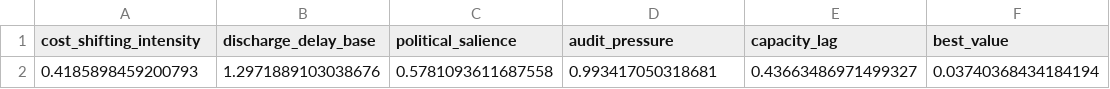
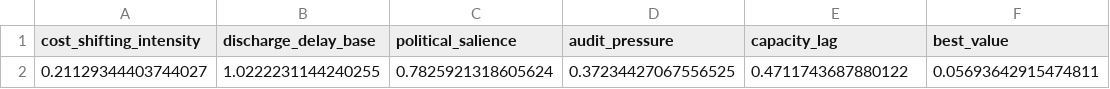
Before and after one commit to edithatogo/nhra_game, a CSV file: data/calibration/calibration_optuna_best.csv, drawn as a sheet; removed rows and columns are numbered as before the commit, all else as after; the diff names each change by its address in the sheet, - before the commit and + after, or states it on an @@ line.

```diff
--- a/data/calibration/calibration_optuna_best.csv
+++ b/data/calibration/calibration_optuna_best.csv
-row 2: 0.4185898459200793 | 1.2971889103038676 | 0.5781093611687558 | 0.993417050318681 | 0.43663486971499327 | 0.03740368434184194
+row 2: 0.21129344403744027 | 1.0222231144240255 | 0.7825921318605624 | 0.37234427067556525 | 0.4711743687880122 | 0.05693642915474811
```
Also changed, not shown: data/calibration/calibration_trials_posterior.csv, 5 other files.
